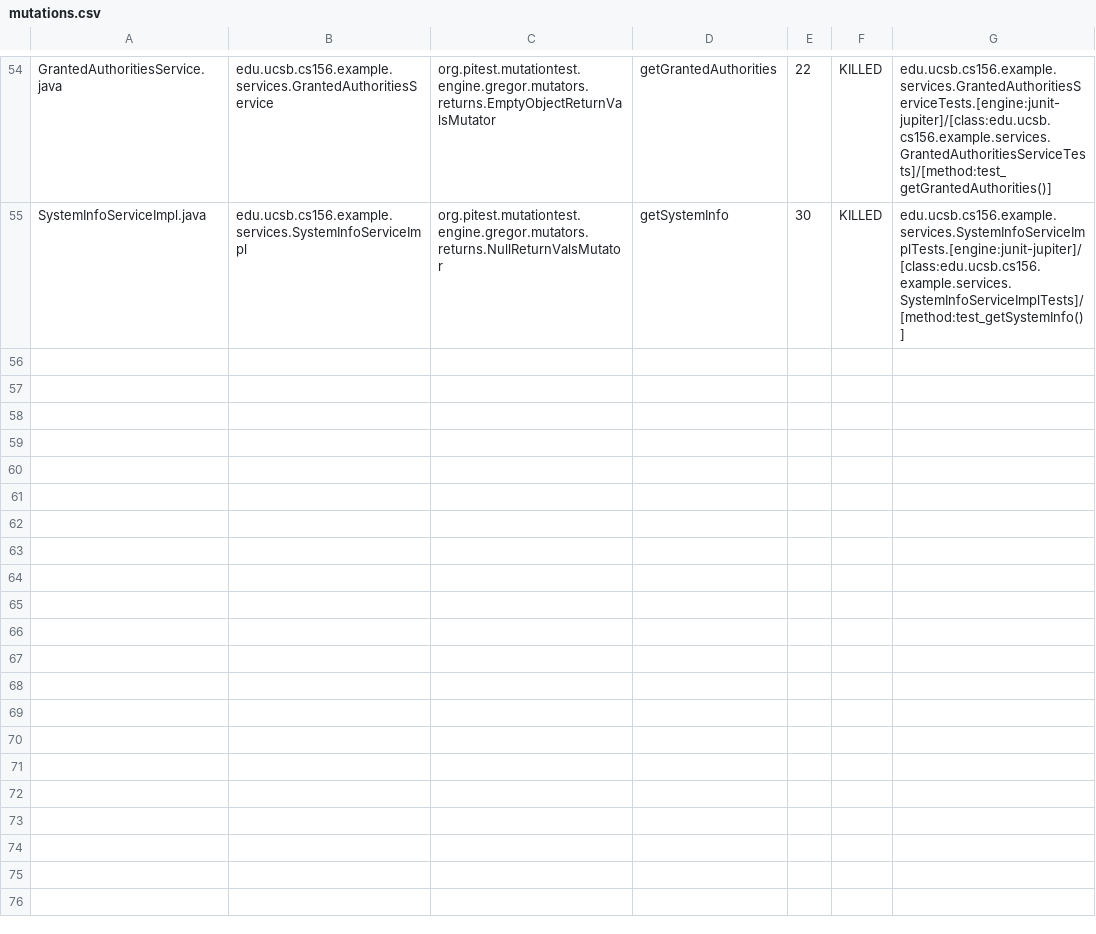
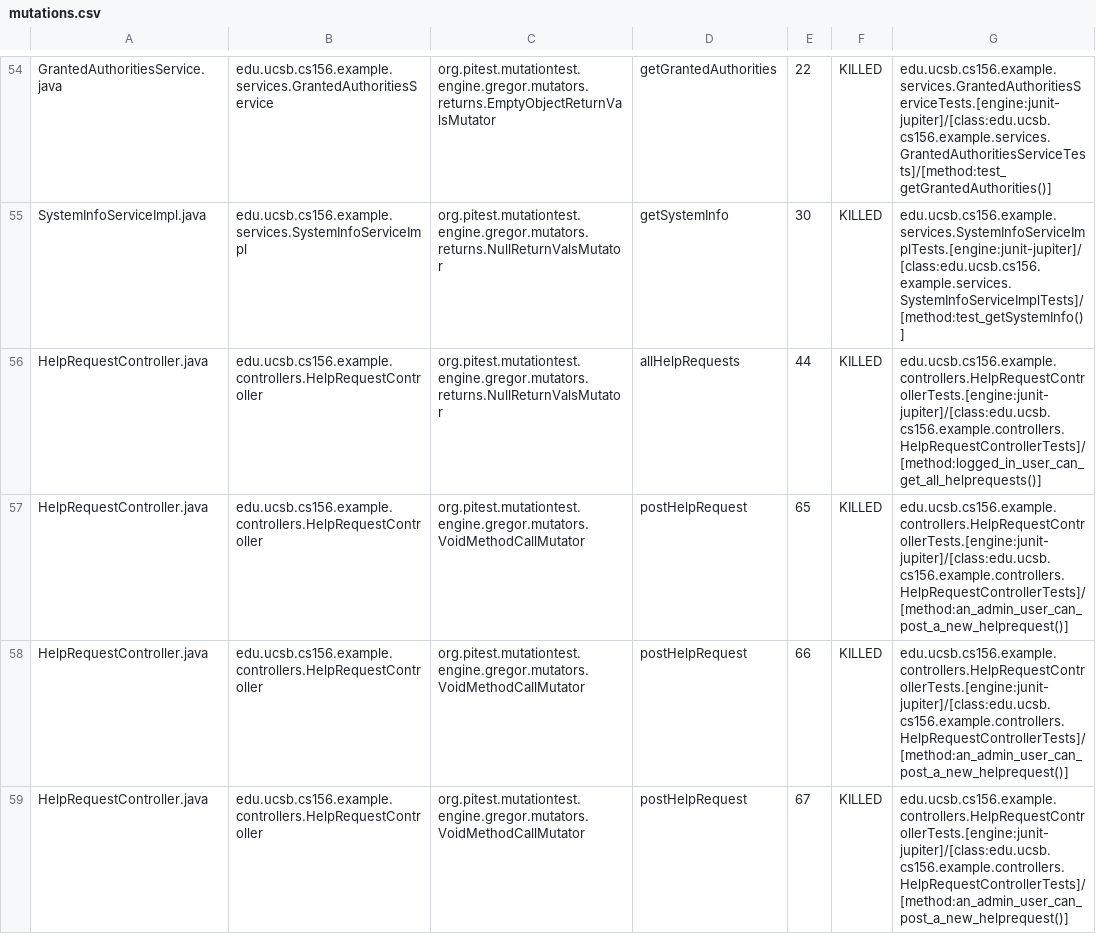
Before and after one commit to ucsb-cs156-f23/team02-f23-6pm-4, a CSV file: pitest/mutations.csv, drawn as a sheet; only a part is shown, gaps mark what is left out; the diff covers the shown part only; the diff names each change by its address in the sheet, - before the commit and + after, or states it on an @@ line.

Commit message:
Deploying to gh-pages from @ ucsb-cs156-f23/team02-f23-6pm-4@567e9489cd606cbfe6eaa6c01b6054c7f15a71de 🚀

```diff
--- a/pitest/mutations.csv
+++ b/pitest/mutations.csv
+row 56: HelpRequestController.java | edu.ucsb.cs156.example.controllers.HelpRequestController | org.pitest.mutationtest.engine.gregor.mutators.returns.NullReturnValsMutator | allHelpRequests | 44 | KILLED | edu.ucsb.cs156.example.controllers.HelpRequestControllerTests.[engine:junit-jupiter]/[class:edu.ucsb.cs156.example.controllers.HelpRequestControllerTests]/[method:logged_in_user_can_get_all_helprequests()]
+row 57: HelpRequestController.java | edu.ucsb.cs156.example.controllers.HelpRequestController | org.pitest.mutationtest.engine.gregor.mutators.VoidMethodCallMutator | postHelpRequest | 65 | KILLED | edu.ucsb.cs156.example.controllers.HelpRequestControllerTests.[engine:junit-jupiter]/[class:edu.ucsb.cs156.example.controllers.HelpRequestControllerTests]/[method:an_admin_user_can_post_a_new_helprequest()]
+row 58: HelpRequestController.java | edu.ucsb.cs156.example.controllers.HelpRequestController | org.pitest.mutationtest.engine.gregor.mutators.VoidMethodCallMutator | postHelpRequest | 66 | KILLED | edu.ucsb.cs156.example.controllers.HelpRequestControllerTests.[engine:junit-jupiter]/[class:edu.ucsb.cs156.example.controllers.HelpRequestControllerTests]/[method:an_admin_user_can_post_a_new_helprequest()]
+row 59: HelpRequestController.java | edu.ucsb.cs156.example.controllers.HelpRequestController | org.pitest.mutationtest.engine.gregor.mutators.VoidMethodCallMutator | postHelpRequest | 67 | KILLED | edu.ucsb.cs156.example.controllers.HelpRequestControllerTests.[engine:junit-jupiter]/[class:edu.ucsb.cs156.example.controllers.HelpRequestControllerTests]/[method:an_admin_user_can_post_a_new_helprequest()]
```
Also changed, not shown: 4 added rows elsewhere in this file, 15 other files.
